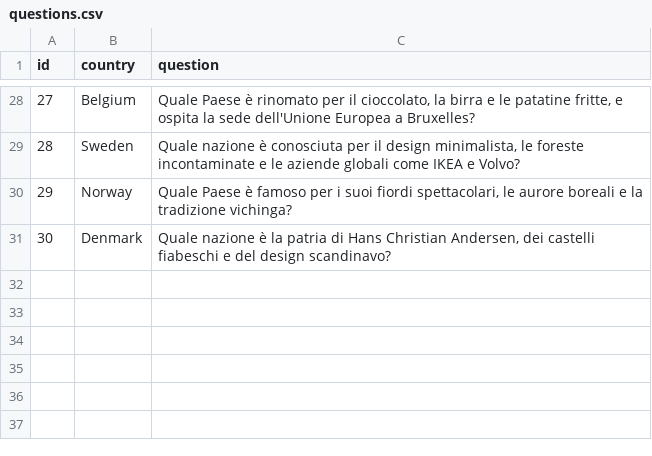
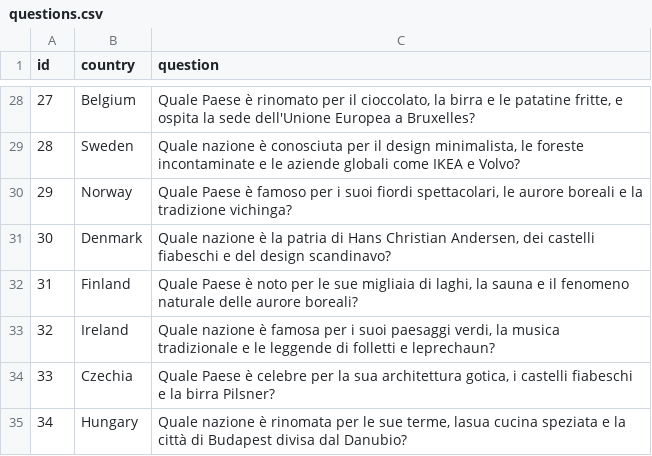
Before and after one commit to Cociancich/geonext, a CSV file: questions.csv, drawn as a sheet; only a part is shown, gaps mark what is left out.

Commit message:
update questions and enhance map styles in HTML

```diff
--- a/questions.csv
+++ b/questions.csv
@@ -31 +31,5 @@ id;country;question
 30;Denmark;Quale nazione è la patria di Hans Christian Andersen, dei castelli fiabeschi e del design scandinavo?
+31;Finland;Quale Paese è noto per le sue migliaia di laghi, la sauna e il fenomeno naturale delle aurore boreali?
+32;Ireland;Quale nazione è famosa per i suoi paesaggi verdi, la musica tradizionale e le leggende di folletti e leprechaun?
+33;Czechia;Quale Paese è celebre per la sua architettura gotica, i castelli fiabeschi e la birra Pilsner?
+34;Hungary;Quale nazione è rinomata per le sue terme, lasua cucina speziata e la città di Budapest divisa dal Danubio?
```
Also changed, not shown: 1 other file.
